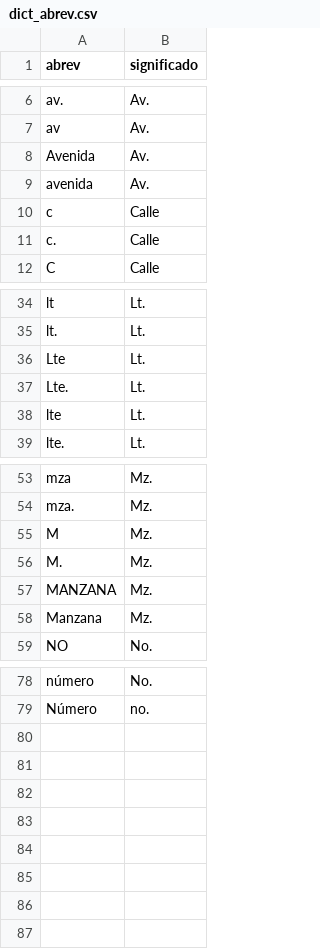
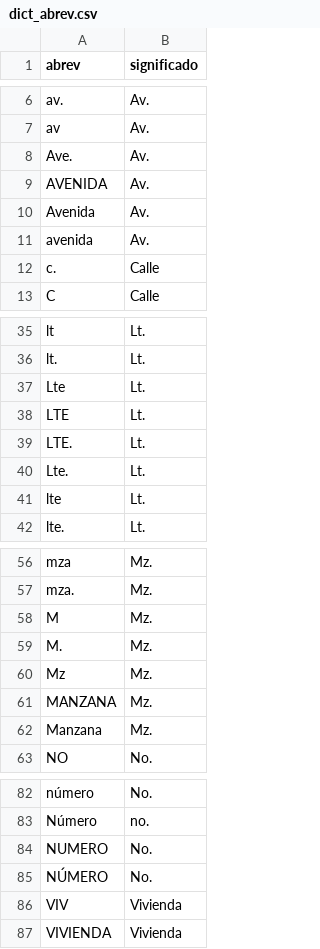
Before and after one commit to epsilondenso/Limpiador-direcciones, a CSV file: datos/dictionaries/dict_abrev.csv, drawn as a sheet; only a part is shown, gaps mark what is left out.

```diff
--- a/datos/dictionaries/dict_abrev.csv
+++ b/datos/dictionaries/dict_abrev.csv
@@ -7,5 +7,6 @@ av.,Av.
 av,Av.
+Ave.,Av.
+AVENIDA,Av.
 Avenida,Av.
 avenida,Av.
-c,Calle
 c.,Calle
@@ -36,2 +37,4 @@ lt.,Lt.
 Lte,Lt.
+LTE,Lt.
+LTE.,Lt.
 Lte.,Lt.
@@ -56,2 +59,3 @@ M,Mz.
 M.,Mz.
+Mz,Mz.
 MANZANA,Mz.
@@ -79 +83,5 @@ número,No.
 Número,no.
+NUMERO,No.
+NÚMERO,No.
+VIV,Vivienda
+VIVIENDA,Vivienda
```
Also changed, not shown: 6 other files.
